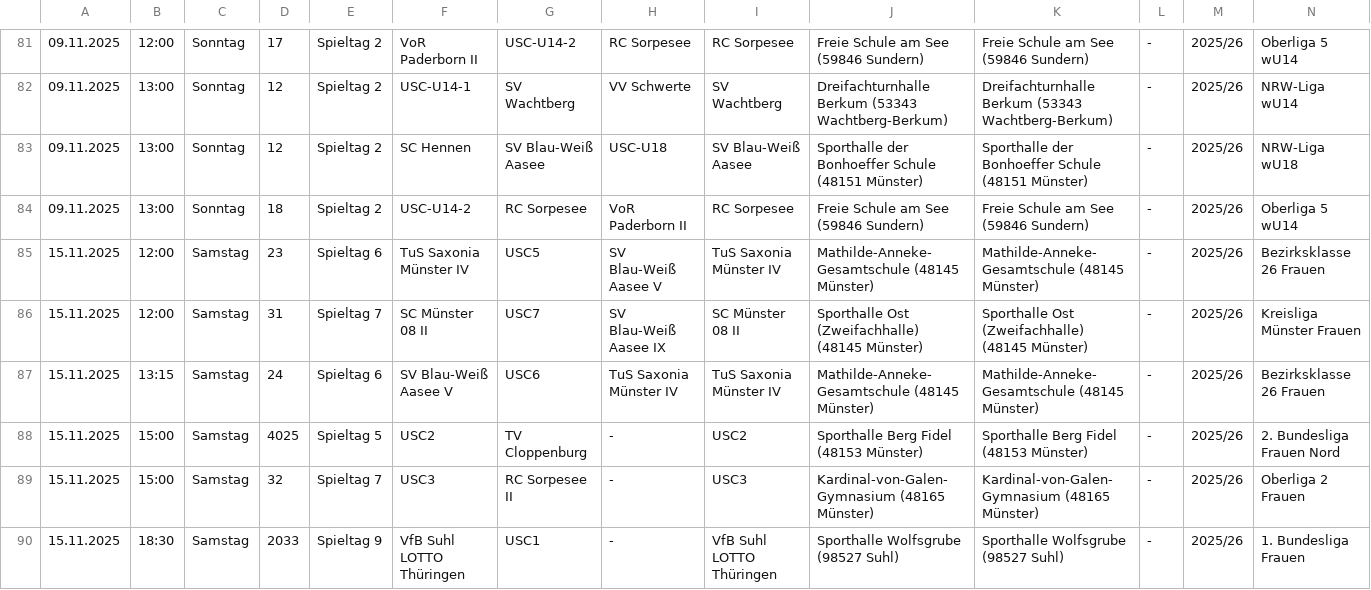
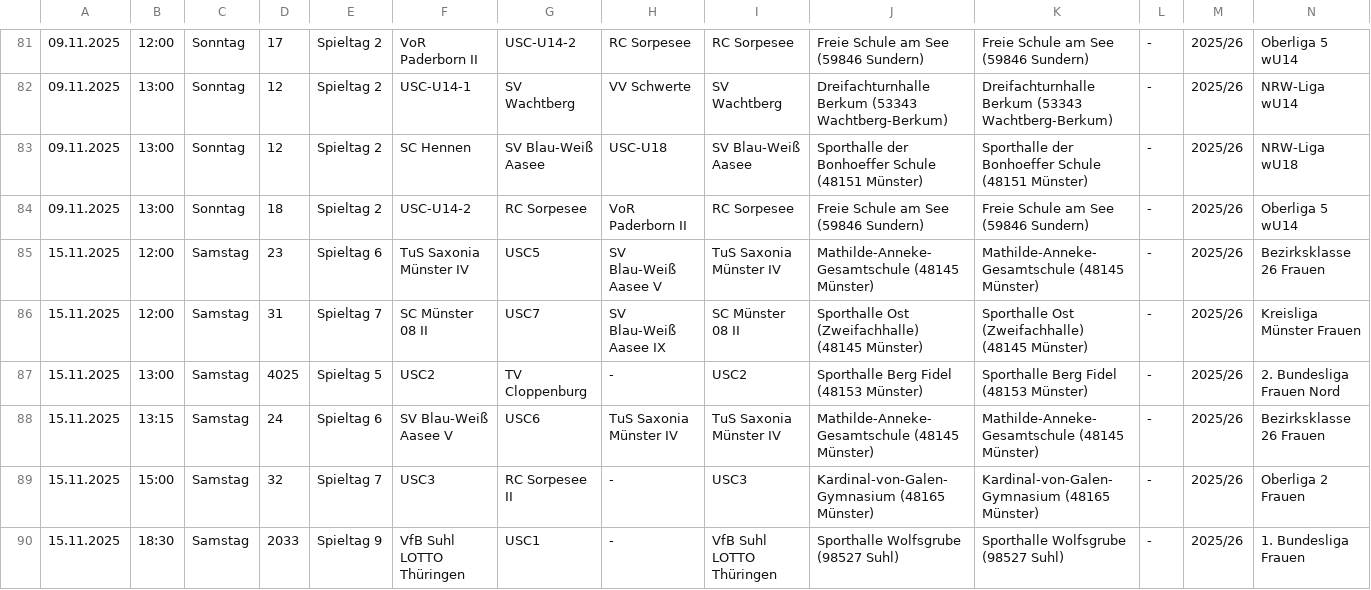
Before and after one commit to uscmuenster/USC-Spielplaene2526, a CSV file: docs/spielplan.csv, drawn as a sheet; only a part is shown, gaps mark what is left out; removed rows and columns are numbered as before the commit, all else as after; rows hold the shown columns only; the diff names each change by its address in the sheet, - before the commit and + after, or states it on an @@ line.

```diff
--- a/docs/spielplan.csv
+++ b/docs/spielplan.csv
+row 87: 15.11.2025 | 13:00 | Samstag | 4025 | Spieltag 5 | USC2 | TV Cloppenburg | - | USC2 | Sporthalle Berg Fidel (48153 Münster) | Sporthalle Berg Fidel (48153 Münster) | - | 2025/26 | 2. Bundesliga Frauen Nord
-row 88: 15.11.2025 | 15:00 | Samstag | 4025 | Spieltag 5 | USC2 | TV Cloppenburg | - | USC2 | Sporthalle Berg Fidel (48153 Münster) | Sporthalle Berg Fidel (48153 Münster) | - | 2025/26 | 2. Bundesliga Frauen Nord
```
